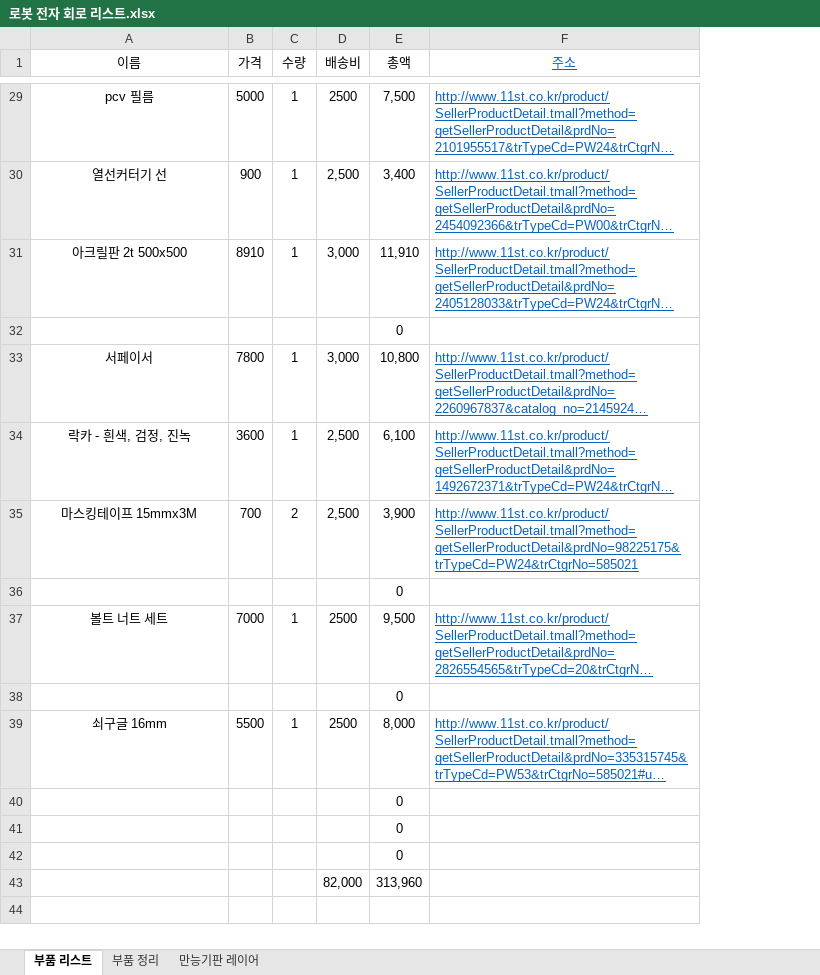
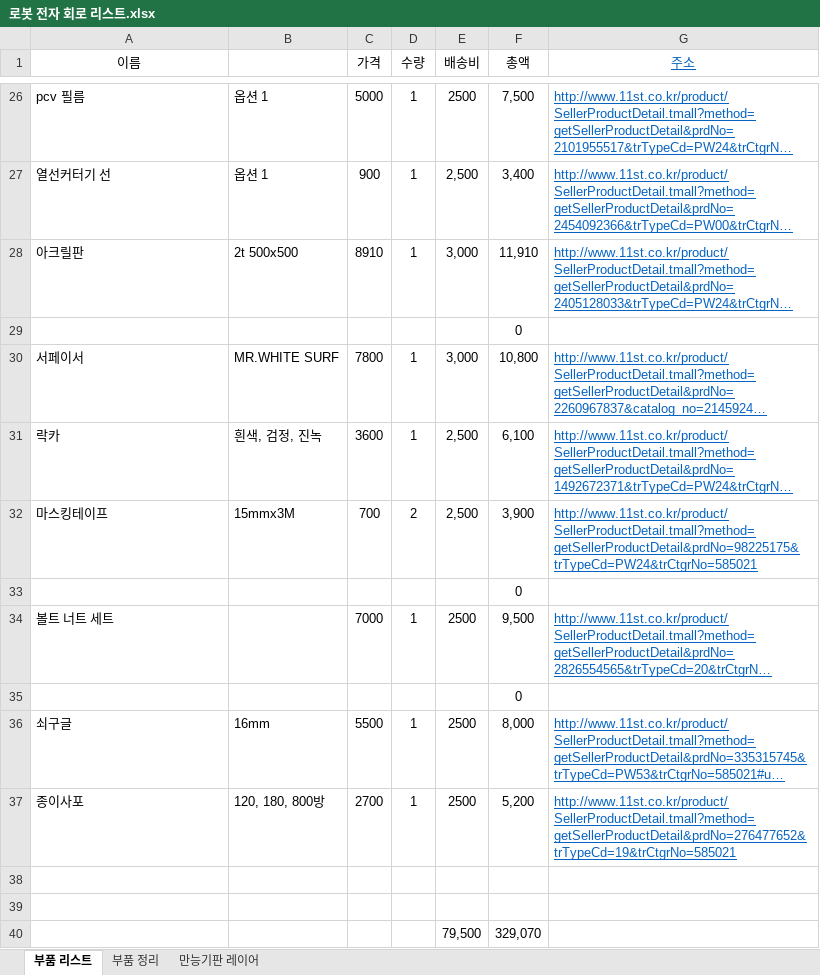
Before and after one commit to Mijika/LastProject, an Excel workbook: 자료/로봇 부품 리스트/로봇 전자 회로 리스트.xlsx, sheet 부품 리스트, drawn as a sheet; only a part is shown, gaps mark what is left out; long unchanged cells end in …; values as stored, in another font and other column widths than the file's, no borders; removed rows and columns are numbered as before the commit, all else as after; the diff covers the shown part only; the diff names each change by its address in the sheet, - before the commit and + after, or states it on an @@ line.

```diff
--- a/자료/로봇 부품 리스트/로봇 전자 회로 리스트.xlsx (sheet 부품 리스트)
+++ b/자료/로봇 부품 리스트/로봇 전자 회로 리스트.xlsx (sheet 부품 리스트)
+column B, rows 26-36: 옵션 1 | 옵션 1 | 2t 500x500 |  | MR.WHITE SURF | 흰색, 검정, 진녹 | 15mmx3M |  |  |  | 16mm
-A26:A28 alignment: center
+A26:A28 alignment: left
-A28 (이름): 아크릴판 2t 500x500
+A28 (이름): 아크릴판
-A30:A32 alignment: center
+A30:A32 alignment: left
-A31 (이름): 락카 - 흰색, 검정, 진녹
+A31 (이름): 락카
-A32 (이름): 마스킹테이프 15mmx3M
+A32 (이름): 마스킹테이프
-A34 alignment: center
+A34 alignment: left
-A36 (이름): 쇠구글 16mm
+A36 (이름): 쇠구글
-A36 alignment: center
+A36 alignment: left
-row 40:  |  |  |  | 0
-row 41:  |  |  |  | 0
+row 37: 종이사포 | 120, 180, 800방 | 2700 | 1 | 2500 | 5,200 | http://www.11st.co.kr/product/SellerProductDetail.tmall?method=getSellerProductDetail&prdNo=276477652&trTypeCd=19&trCtgrNo=585021
-F38 (총액): 0
+F38 (총액): (empty)
-row 39:  |  |  | 82,000 | 313,960
+row 39: (empty)
+row 40:  |  |  |  | 79,500 | 329,070
```
Also changed, not shown: 3 removed rows, 9 edited cells and cell formats elsewhere in this sheet, formulas that keep their value, 10 other files.
